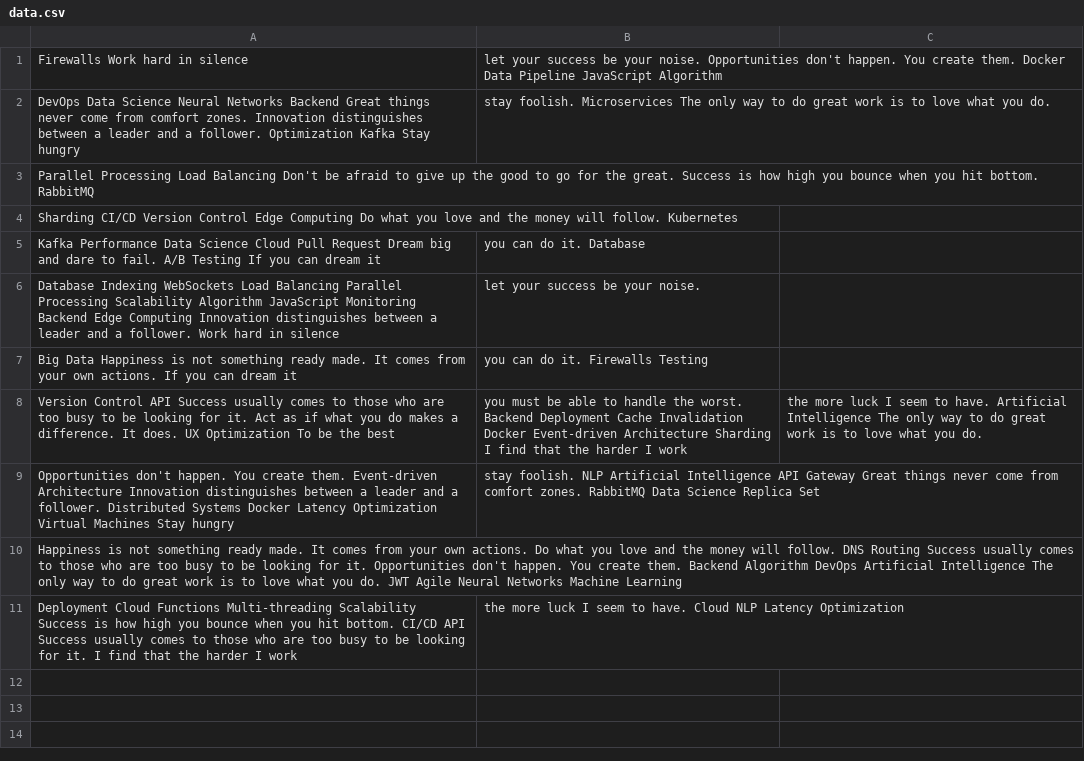
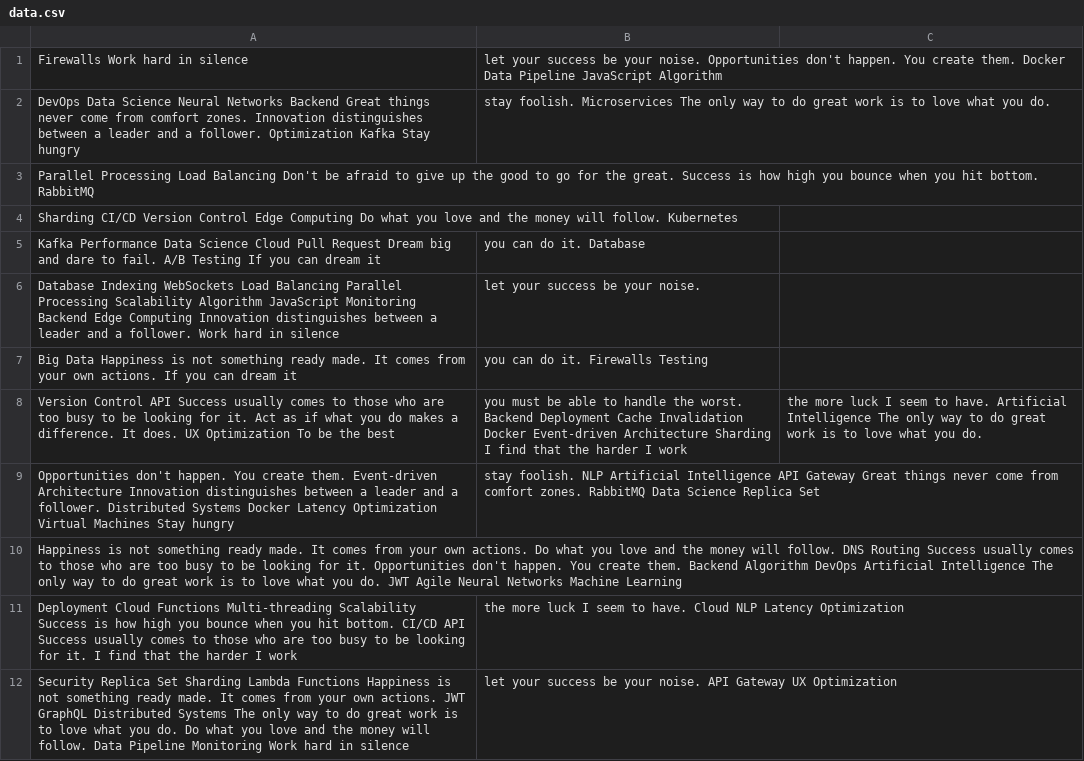
Before and after one commit to celiac-rafters0c/jon19vibart, a CSV file: resources/data.csv, drawn as a sheet.

Commit message:
Updated resources

```diff
--- a/resources/data.csv
+++ b/resources/data.csv
@@ -11 +11,2 @@ Happiness is not something ready made. It comes from your own actions. Do what y
 Deployment Cloud Functions Multi-threading Scalability Success is how high you bounce when you hit bottom. CI/CD API Success usually comes to those who are too busy to be looking for it. I find that the harder I work, the more luck I seem to have. Cloud NLP Latency Optimization
+Security Replica Set Sharding Lambda Functions Happiness is not something ready made. It comes from your own actions. JWT GraphQL Distributed Systems The only way to do great work is to love what you do. Do what you love and the money will follow. Data Pipeline Monitoring Work hard in silence, let your success be your noise. API Gateway UX Optimization
```
Also changed, not shown: 4 other files.
